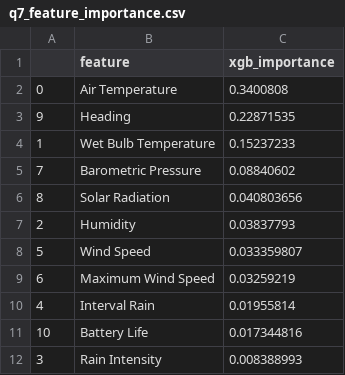
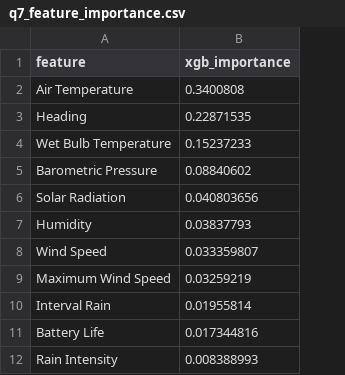
Before and after one commit to UCSF-DataSci/ds217-11-final-Dellaraam, a CSV file: output/q7_feature_importance.csv, drawn as a sheet; the diff names each change by its address in the sheet, - before the commit and + after, or states it on an @@ line.

```diff
--- a/output/q7_feature_importance.csv
+++ b/output/q7_feature_importance.csv
-column A, rows 2-12: 0 | 9 | 1 | 7 | 8 | 2 | 5 | 6 | 4 | 10 | 3
```
Also changed, not shown: 1 other file.
